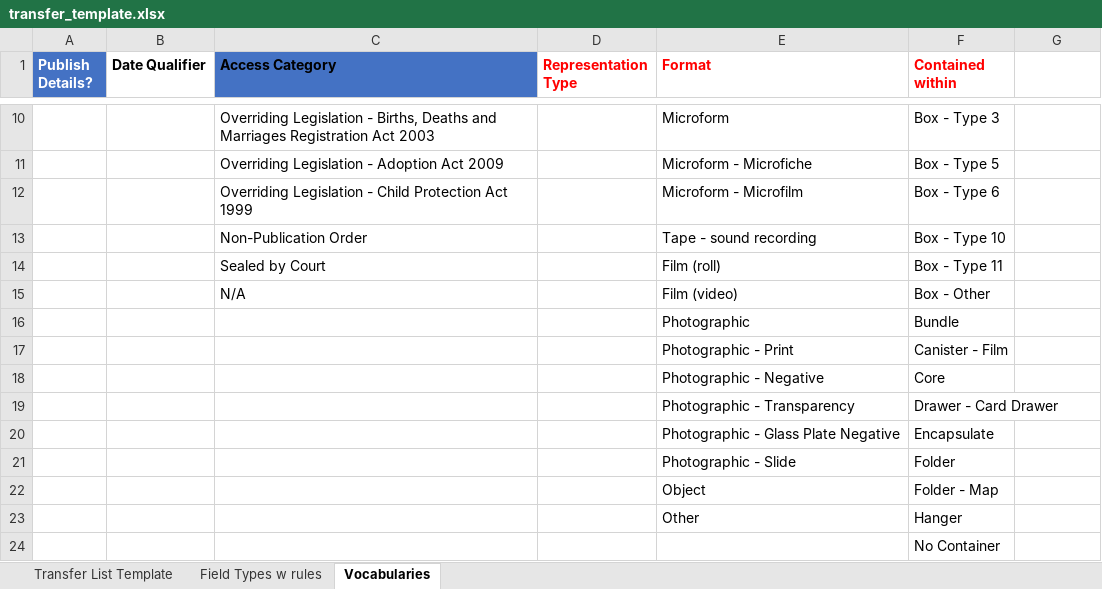
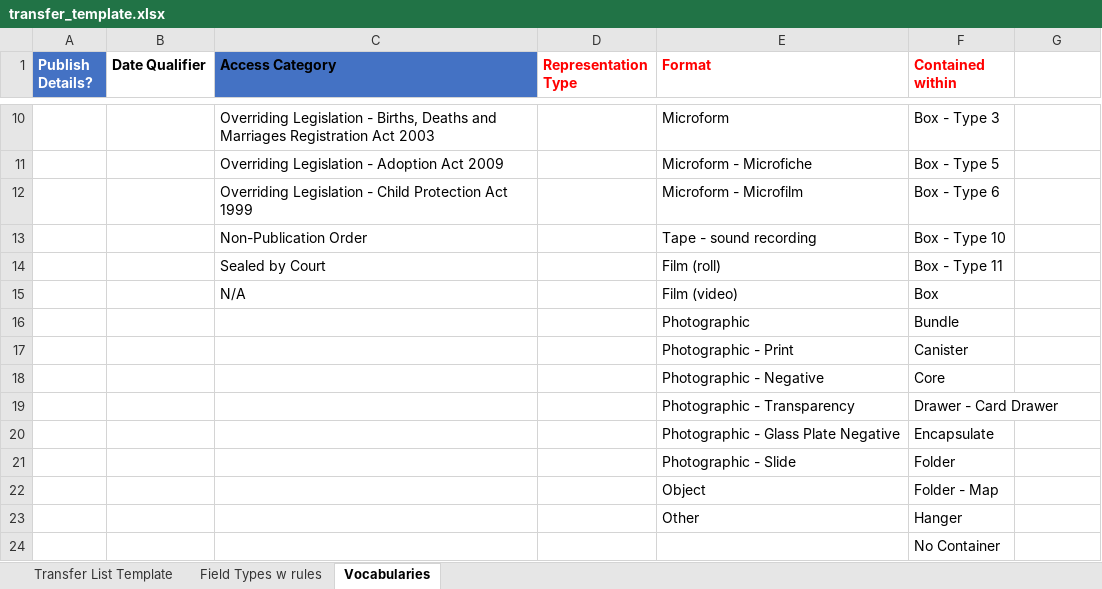
Before and after one commit to SaraCah/MAP, an Excel workbook: ui/app/static/transfer_template.xlsx, sheet Vocabularies, drawn as a sheet; only a part is shown, gaps mark what is left out; values as stored, in another font and other column widths than the file's, no borders; table styles not drawn; the diff names each change by its address in the sheet, - before the commit and + after, or states it on an @@ line.

Commit message:
Piv#171623460 A new version of the transfer spreadsheet template

```diff
--- a/ui/app/static/transfer_template.xlsx (sheet Vocabularies)
+++ b/ui/app/static/transfer_template.xlsx (sheet Vocabularies)
-F15 (Contained within): Box - Other
+F15 (Contained within): Box
-F17 (Contained within): Canister - Film
+F17 (Contained within): Canister
```
